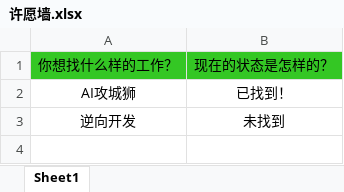
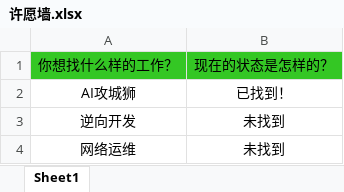
Before and after one commit to loks666/get_jobs, an Excel workbook: src/main/resources/许愿墙.xlsx, sheet Sheet1, drawn as a sheet; values as stored, in another font and other column widths than the file's, no borders; the diff names each change by its address in the sheet, - before the commit and + after, or states it on an @@ line.

Commit message:
Add files via upload

```diff
--- a/src/main/resources/许愿墙.xlsx (sheet Sheet1)
+++ b/src/main/resources/许愿墙.xlsx (sheet Sheet1)
+row 4: 网络运维 | 未找到
```
